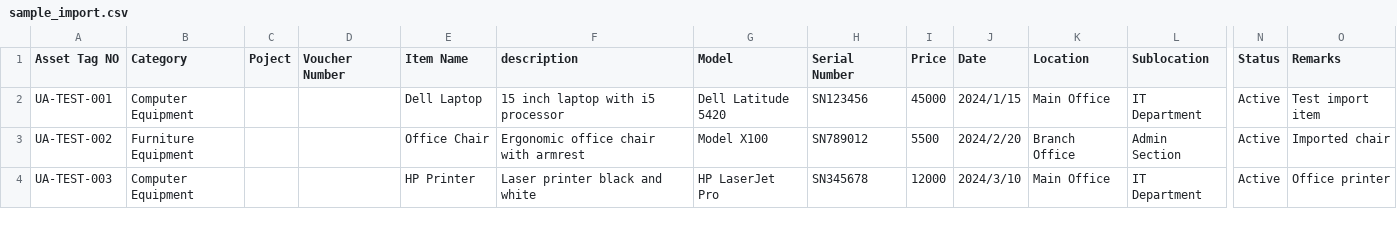
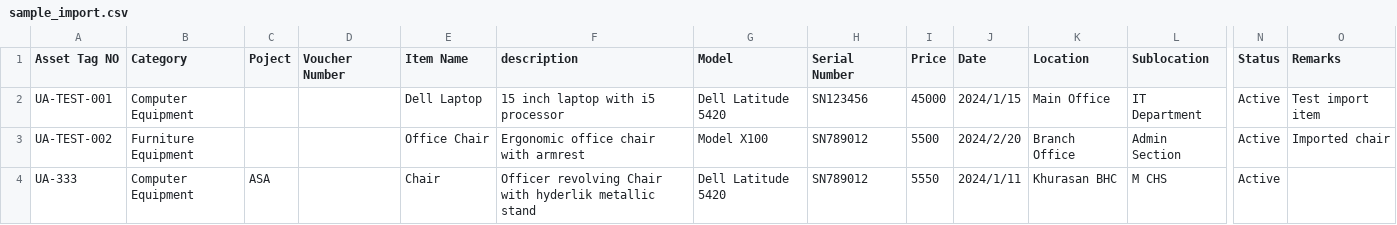
Before and after one commit to muneerhadi/Asset-Inventory-Project-Management-System, a CSV file: sample_import.csv, drawn as a sheet; only a part is shown, gaps mark what is left out; removed rows and columns are numbered as before the commit, all else as after; rows hold the shown columns only; the diff names each change by its address in the sheet, - before the commit and + after, or states it on an @@ line.

```diff
--- a/sample_import.csv
+++ b/sample_import.csv
-row 4: UA-TEST-003 | Computer Equipment |  |  | HP Printer | Laser printer black and white | HP LaserJet Pro | SN345678 | 12000 | 2024/3/10 | Main Office | IT Department | Active | Office printer
+row 4: UA-333 | Computer Equipment | ASA |  | Chair | Officer revolving Chair with hyderlik metallic stand | Dell Latitude 5420 | SN789012 | 5550 | 2024/1/11 | Khurasan BHC | M CHS | Active
```
Also changed, not shown: sample_import_test.csv, 7 other files.
